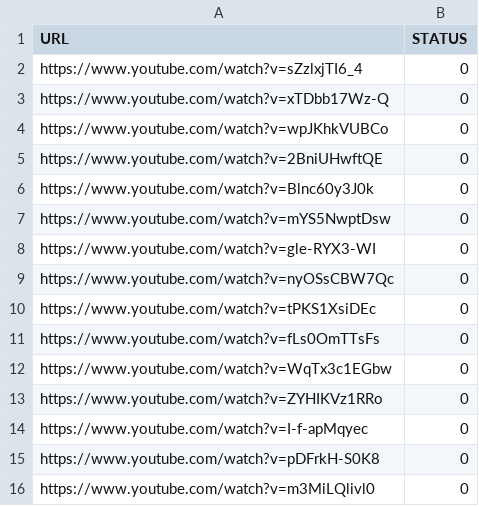
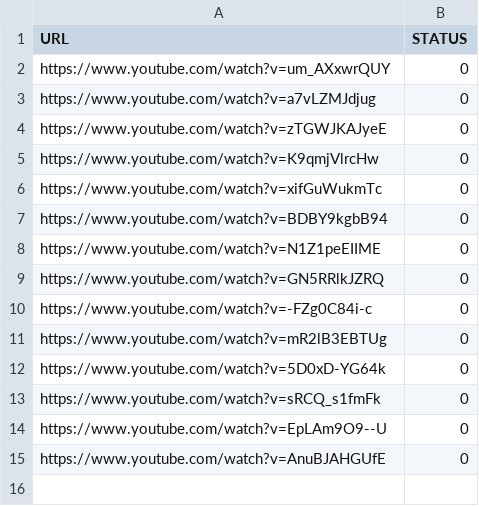
Before and after one commit to kryzhikov/Data-parser, a CSV file: LoadList.csv, drawn as a sheet.

Commit message:
Update LoadList.csv

```diff
--- a/LoadList.csv
+++ b/LoadList.csv
@@ -1,16 +1,15 @@
 URL,STATUS
-https://www.youtube.com/watch?v=sZzlxjTI6_4,0
-https://www.youtube.com/watch?v=xTDbb17Wz-Q,0
-https://www.youtube.com/watch?v=wpJKhkVUBCo,0
-https://www.youtube.com/watch?v=2BniUHwftQE,0
-https://www.youtube.com/watch?v=Blnc60y3J0k,0
-https://www.youtube.com/watch?v=mYS5NwptDsw,0
-https://www.youtube.com/watch?v=gle-RYX3-WI,0
-https://www.youtube.com/watch?v=nyOSsCBW7Qc,0
-https://www.youtube.com/watch?v=tPKS1XsiDEc,0
-https://www.youtube.com/watch?v=fLs0OmTTsFs,0
-https://www.youtube.com/watch?v=WqTx3c1EGbw,0
-https://www.youtube.com/watch?v=ZYHIKVz1RRo,0
-https://www.youtube.com/watch?v=I-f-apMqyec,0
-https://www.youtube.com/watch?v=pDFrkH-S0K8,0
-https://www.youtube.com/watch?v=m3MiLQlivl0,0
+https://www.youtube.com/watch?v=um_AXxwrQUY,0
+https://www.youtube.com/watch?v=a7vLZMJdjug,0
+https://www.youtube.com/watch?v=zTGWJKAJyeE,0
+https://www.youtube.com/watch?v=K9qmjVlrcHw,0
+https://www.youtube.com/watch?v=xifGuWukmTc,0
+https://www.youtube.com/watch?v=BDBY9kgbB94,0
+https://www.youtube.com/watch?v=N1Z1peEIIME,0
+https://www.youtube.com/watch?v=GN5RRlkJZRQ,0
+https://www.youtube.com/watch?v=-FZg0C84i-c,0
+https://www.youtube.com/watch?v=mR2lB3EBTUg,0
+https://www.youtube.com/watch?v=5D0xD-YG64k,0
+https://www.youtube.com/watch?v=sRCQ_s1fmFk,0
+https://www.youtube.com/watch?v=EpLAm9O9--U,0
+https://www.youtube.com/watch?v=AnuBJAHGUfE,0
```
